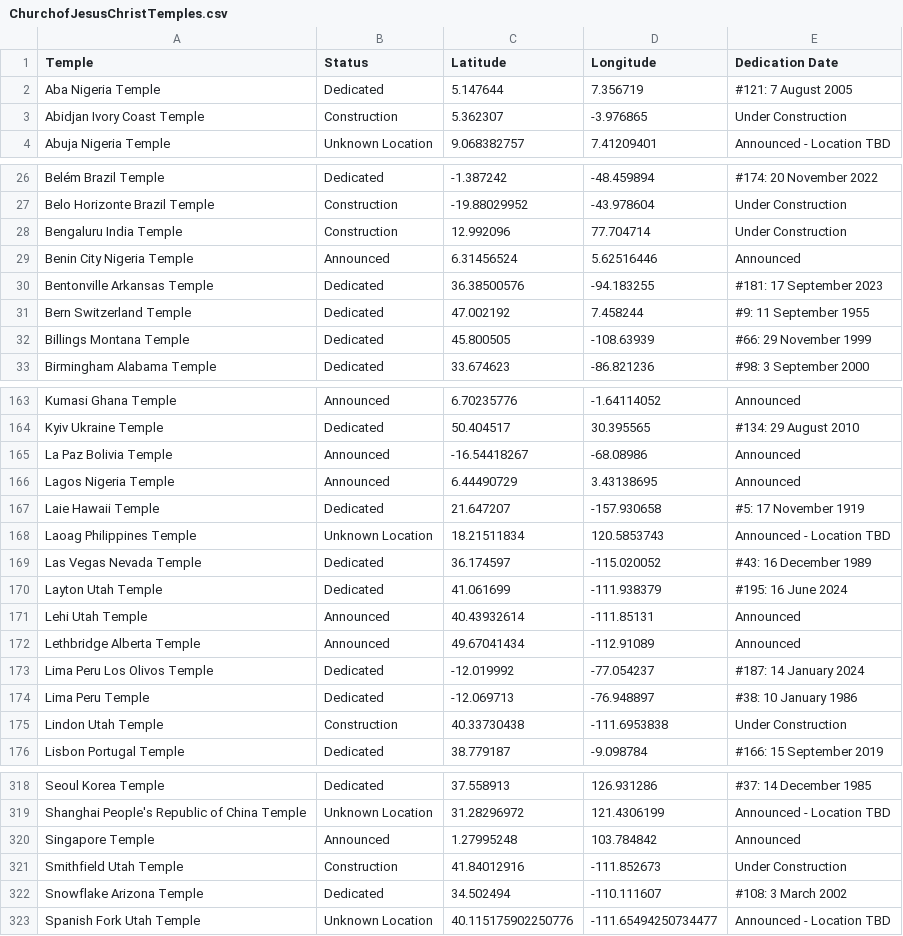
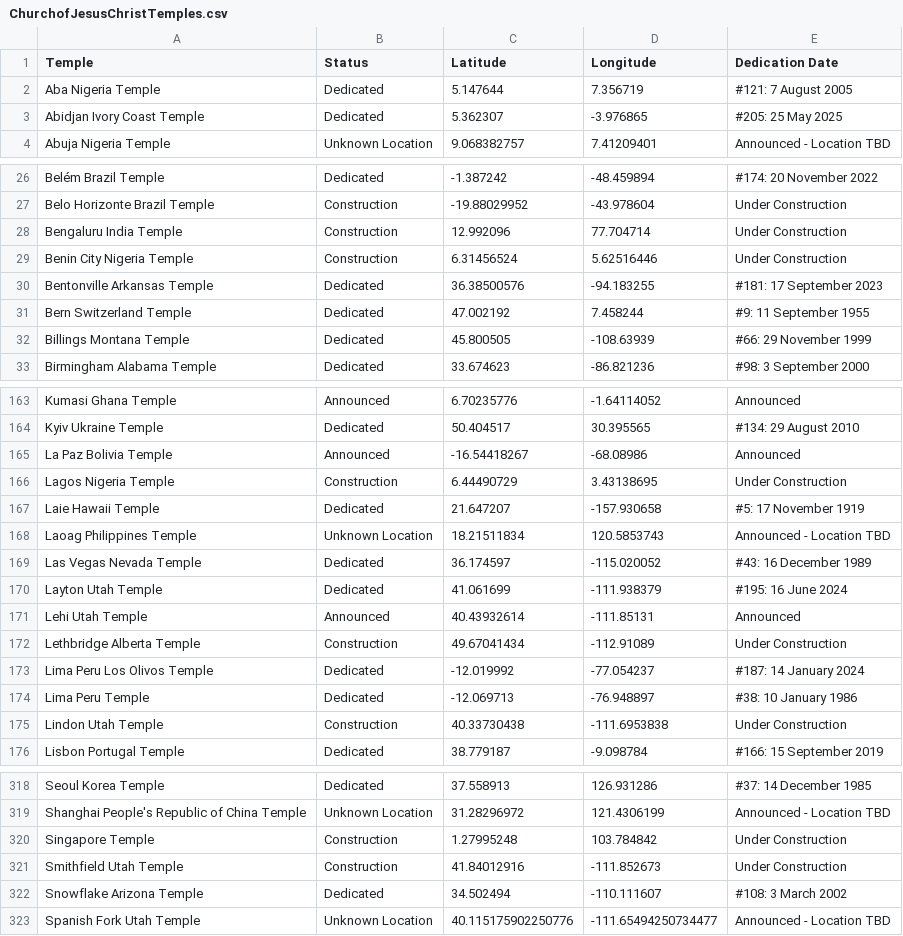
Before and after one commit to SokovianSquirrelly/Sprint-03, a CSV file: ChurchofJesusChristTemples.csv, drawn as a sheet; only a part is shown, gaps mark what is left out; the diff covers the shown part only.

```diff
--- a/ChurchofJesusChristTemples.csv
+++ b/ChurchofJesusChristTemples.csv
@@ -2,3 +2,3 @@ Temple,Status,Latitude,Longitude,Dedication Date
 Aba Nigeria Temple,Dedicated,5.147644,7.356719,#121: 7 August 2005
-Abidjan Ivory Coast Temple,Construction,5.362307,-3.976865,Under Construction
+Abidjan Ivory Coast Temple,Dedicated,5.362307,-3.976865,#205: 25 May 2025
 Abuja Nigeria Temple,Unknown Location,9.068382757,7.41209401,Announced - Location TBD
@@ -28,3 +28,3 @@ Belo Horizonte Brazil Temple,Construction,-19.88029952,-43.978604,Under Construc
 Bengaluru India Temple,Construction,12.992096,77.704714,Under Construction
-Benin City Nigeria Temple,Announced,6.31456524,5.62516446,Announced
+Benin City Nigeria Temple,Construction,6.31456524,5.62516446,Under Construction
 Bentonville Arkansas Temple,Dedicated,36.38500576,-94.183255,#181: 17 September 2023
@@ -165,3 +165,3 @@ Kyiv Ukraine Temple,Dedicated,50.404517,30.395565,#134: 29 August 2010
 La Paz Bolivia Temple,Announced,-16.54418267,-68.08986,Announced
-Lagos Nigeria Temple,Announced,6.44490729,3.43138695,Announced
+Lagos Nigeria Temple,Construction,6.44490729,3.43138695,Under Construction
 Laie Hawaii Temple,Dedicated,21.647207,-157.930658,#5: 17 November 1919
@@ -171,3 +171,3 @@ Layton Utah Temple,Dedicated,41.061699,-111.938379,#195: 16 June 2024
 Lehi Utah Temple,Announced,40.43932614,-111.85131,Announced
-Lethbridge Alberta Temple,Announced,49.67041434,-112.91089,Announced
+Lethbridge Alberta Temple,Construction,49.67041434,-112.91089,Under Construction
 Lima Peru Los Olivos Temple,Dedicated,-12.019992,-77.054237,#187: 14 January 2024
@@ -319,3 +319,3 @@ Seoul Korea Temple,Dedicated,37.558913,126.931286,#37: 14 December 1985
 Shanghai People's Republic of China Temple,Unknown Location,31.28296972,121.4306199,Announced - Location TBD
-Singapore Temple,Announced,1.27995248,103.784842,Announced
+Singapore Temple,Construction,1.27995248,103.784842,Under Construction
 Smithfield Utah Temple,Construction,41.84012916,-111.852673,Under Construction
```
Also changed, not shown: 34 edited cells elsewhere in this file, Predictions.csv, 1 other file.
